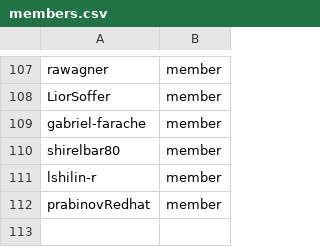
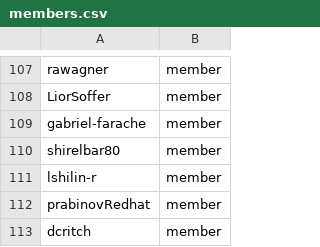
Before and after one commit to osac-project/github-config, a CSV file: members.csv, drawn as a sheet; only a part is shown, gaps mark what is left out; the diff names each change by its address in the sheet, - before the commit and + after, or states it on an @@ line.

```diff
--- a/members.csv
+++ b/members.csv
+row 113: dcritch | member
```
